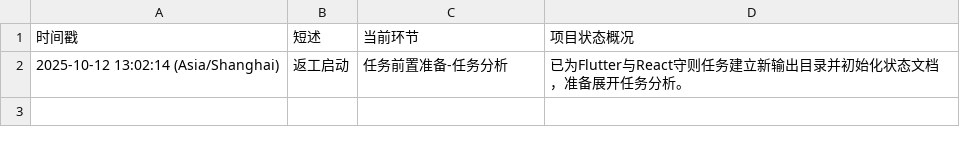
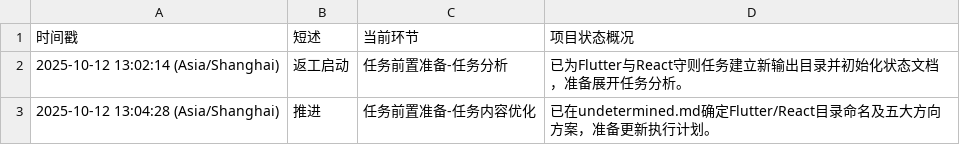
Before and after one commit to Onlykrizz/prompt-for-code, a CSV file: ai-agent-output/2025-10-12T13-00-44_UTC+8_筹备Flutter与React规范守则/AI-AGENT_working-status.csv, drawn as a sheet.

```diff
--- a/ai-agent-output/2025-10-12T13-00-44_UTC+8_筹备Flutter与React规范守则/AI-AGENT_working-status.csv
+++ b/ai-agent-output/2025-10-12T13-00-44_UTC+8_筹备Flutter与React规范守则/AI-AGENT_working-status.csv
@@ -2 +2,2 @@
 2025-10-12 13:02:14 (Asia/Shanghai),返工启动,任务前置准备-任务分析,已为Flutter与React守则任务建立新输出目录并初始化状态文档，准备展开任务分析。
+2025-10-12 13:04:28 (Asia/Shanghai),推进,任务前置准备-任务内容优化,已在undetermined.md确定Flutter/React目录命名及五大方向方案，准备更新执行计划。
```
Also changed, not shown: 2 other files.
